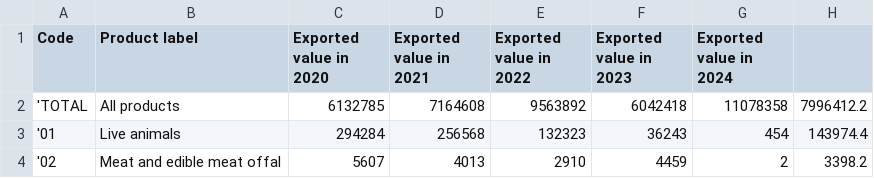
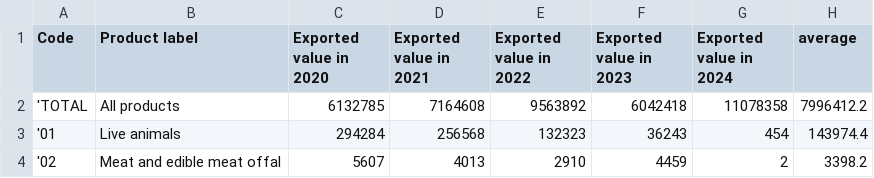
Before and after one commit to fufu-2345/RCA-RCD_calculator, a CSV file: apps/back/RCA/lao/lao.csv, drawn as a sheet; only a part is shown.

```diff
--- a/apps/back/RCA/lao/lao.csv
+++ b/apps/back/RCA/lao/lao.csv
@@ -1,2 +1,2 @@
-Code,Product label,Exported value in 2020,Exported value in 2021,Exported value in 2022,Exported value in 2023,Exported value in 2024,
+Code,Product label,Exported value in 2020,Exported value in 2021,Exported value in 2022,Exported value in 2023,Exported value in 2024,"average"
 'TOTAL,All products,6132785,7164608,9563892,6042418,11078358,7996412.2
```
Also changed, not shown: apps/back/RCA/singapore/singapore.csv, apps/back/RCA/thailand/thailand.csv, 7 other files.
